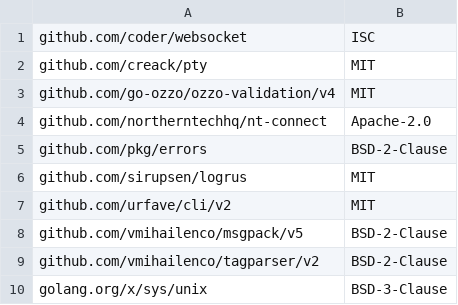
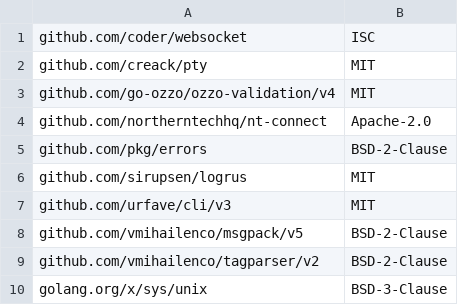
Before and after one commit to NorthernTechHQ/nt-connect, a CSV file: licenses.csv, drawn as a sheet.

Commit message:
fix(deps): upgrade github.com/urfave/cli v2 -> v3
Signed-off-by: Alf-Rune Siqveland <alf.rune@northern.tech>

```diff
--- a/licenses.csv
+++ b/licenses.csv
@@ -6,3 +6,3 @@ github.com/pkg/errors,BSD-2-Clause
 github.com/sirupsen/logrus,MIT
-github.com/urfave/cli/v2,MIT
+github.com/urfave/cli/v3,MIT
 github.com/vmihailenco/msgpack/v5,BSD-2-Clause
```
Also changed, not shown: 4 other files.
